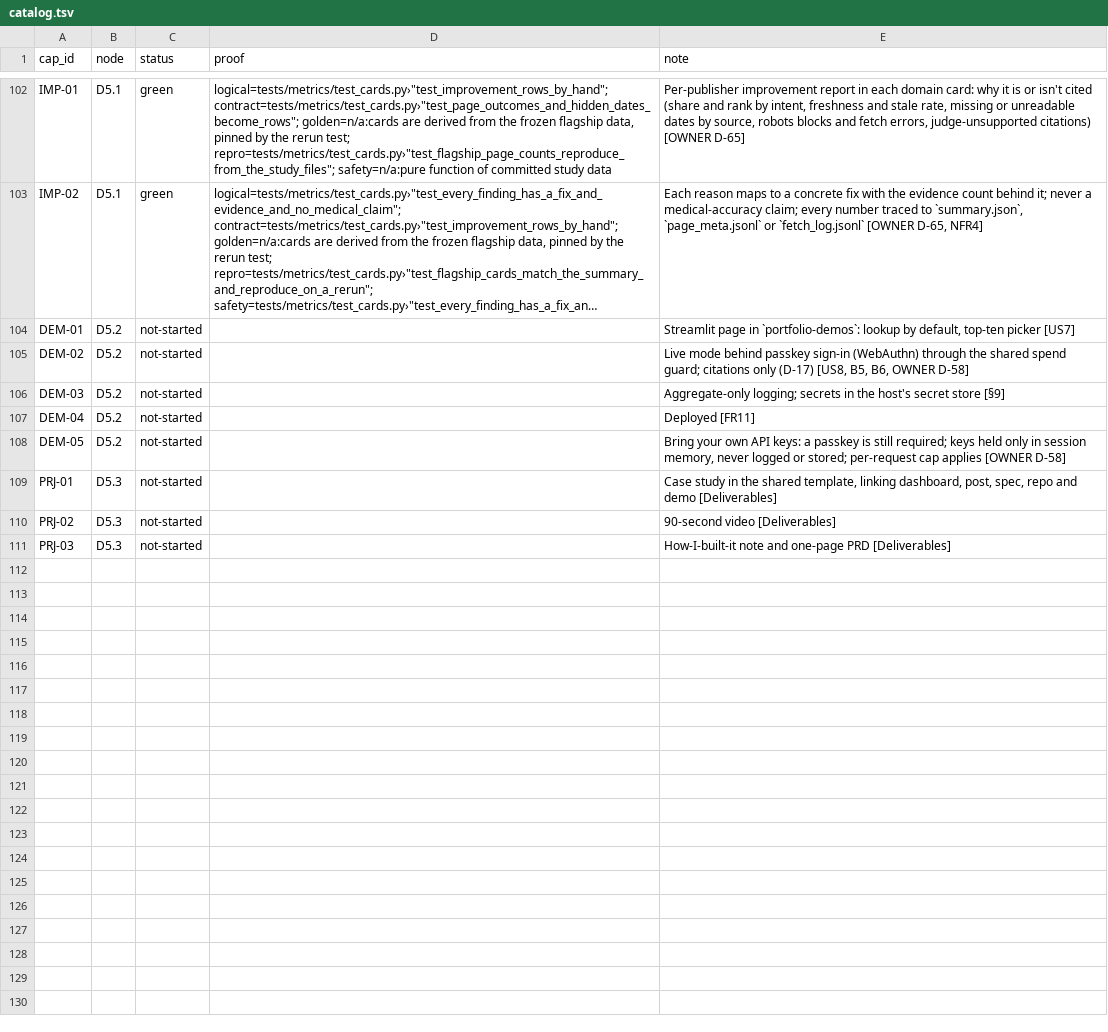
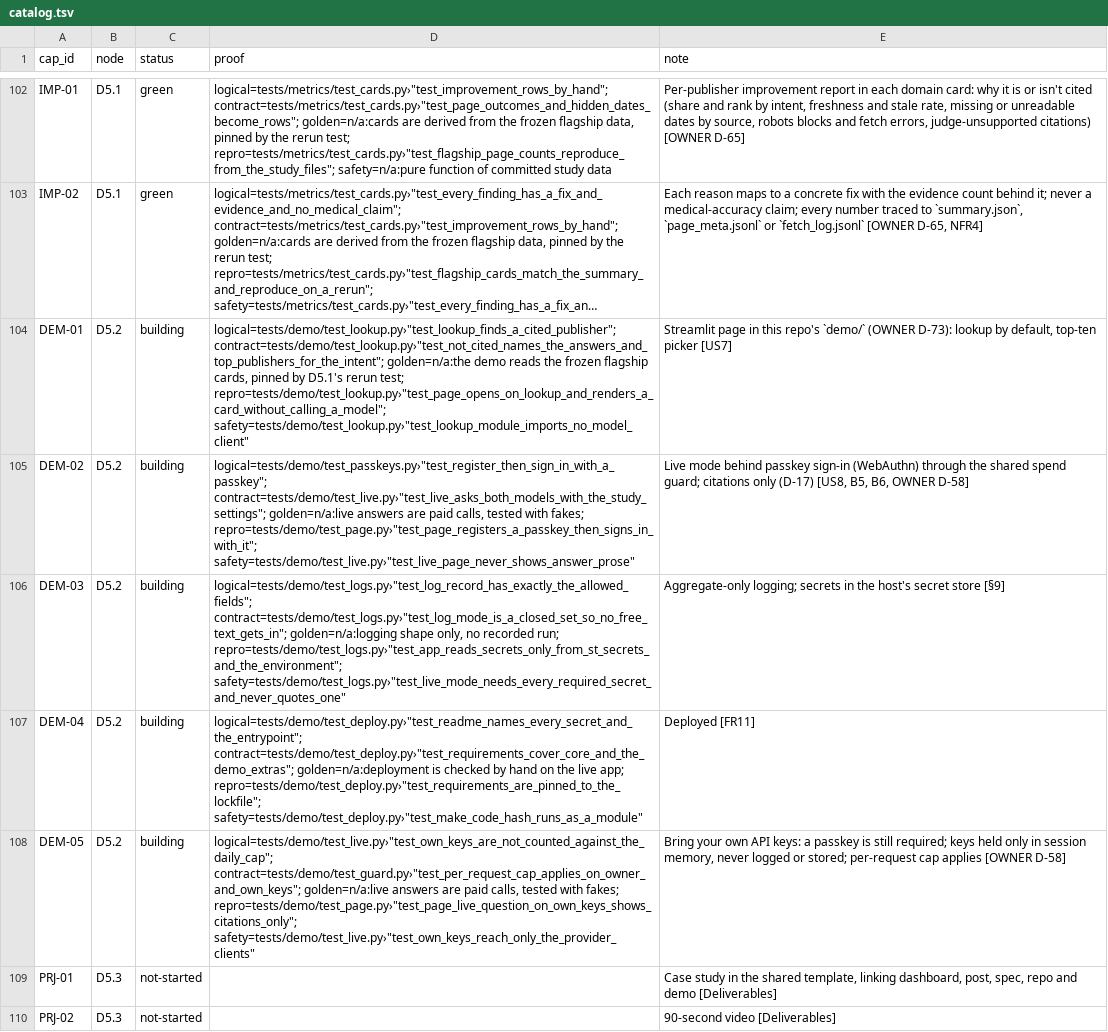
Before and after one commit to biplob819/ai-visibility, a TSV file: docs/graph/catalog.tsv, drawn as a sheet; only a part is shown, gaps mark what is left out; the shorter side is filled out with more unchanged rows; long unchanged cells end in …; the diff names each change by its address in the sheet, - before the commit and + after, or states it on an @@ line.

```diff
--- a/docs/graph/catalog.tsv
+++ b/docs/graph/catalog.tsv
-C104:C108 (status): not-started
+C104:C108 (status): building
-D104 (proof): (empty)
+D104 (proof): logical=tests/demo/test_lookup.py›"test_lookup_finds_a_cited_publisher"; contract=tests/demo/test_lookup.py›"test_not_cited_names_the_answers_and_top_publishers_for_the_intent"; golden=n/a:the demo reads the frozen flagship cards, pinned by D5.1's rerun test; repro=tests/demo/test_lookup.py›"test_page_opens_on_lookup_and_renders_a_card_without_calling_a_model"; safety=tests/demo/test_lookup.py›"test_lookup_module_imports_no_model_client"
-E104 (note): …page in `portfolio-demos`: lookup by…
+E104 (note): …page in this repo's `demo/` (OWNER D-73): lookup by…
-D105 (proof): (empty)
+D105 (proof): logical=tests/demo/test_passkeys.py›"test_register_then_sign_in_with_a_passkey"; contract=tests/demo/test_live.py›"test_live_asks_both_models_with_the_study_settings"; golden=n/a:live answers are paid calls, tested with fakes; repro=tests/demo/test_page.py›"test_page_registers_a_passkey_then_signs_in_with_it"; safety=tests/demo/test_live.py›"test_live_page_never_shows_answer_prose"
-D106 (proof): (empty)
+D106 (proof): logical=tests/demo/test_logs.py›"test_log_record_has_exactly_the_allowed_fields"; contract=tests/demo/test_logs.py›"test_log_mode_is_a_closed_set_so_no_free_text_gets_in"; golden=n/a:logging shape only, no recorded run; repro=tests/demo/test_logs.py›"test_app_reads_secrets_only_from_st_secrets_and_the_environment"; safety=tests/demo/test_logs.py›"test_live_mode_needs_every_required_secret_and_never_quotes_one"
-D107 (proof): (empty)
+D107 (proof): logical=tests/demo/test_deploy.py›"test_readme_names_every_secret_and_the_entrypoint"; contract=tests/demo/test_deploy.py›"test_requirements_cover_core_and_the_demo_extras"; golden=n/a:deployment is checked by hand on the live app; repro=tests/demo/test_deploy.py›"test_requirements_are_pinned_to_the_lockfile"; safety=tests/demo/test_deploy.py›"test_make_code_hash_runs_as_a_module"
-D108 (proof): (empty)
+D108 (proof): logical=tests/demo/test_live.py›"test_own_keys_are_not_counted_against_the_daily_cap"; contract=tests/demo/test_guard.py›"test_per_request_cap_applies_on_owner_and_own_keys"; golden=n/a:live answers are paid calls, tested with fakes; repro=tests/demo/test_page.py›"test_page_live_question_on_own_keys_shows_citations_only"; safety=tests/demo/test_live.py›"test_own_keys_reach_only_the_provider_clients"
```
Also changed, not shown: 11 other files.
